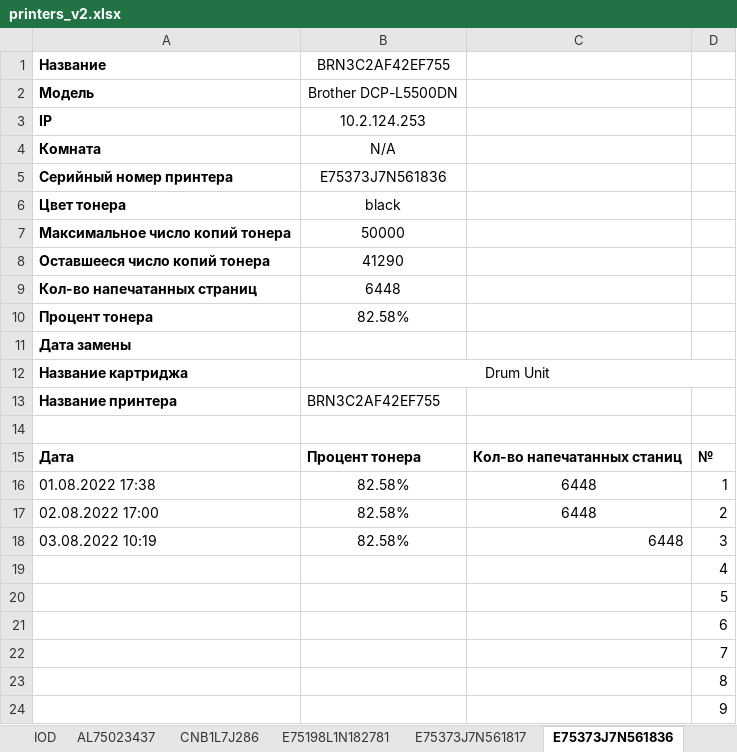
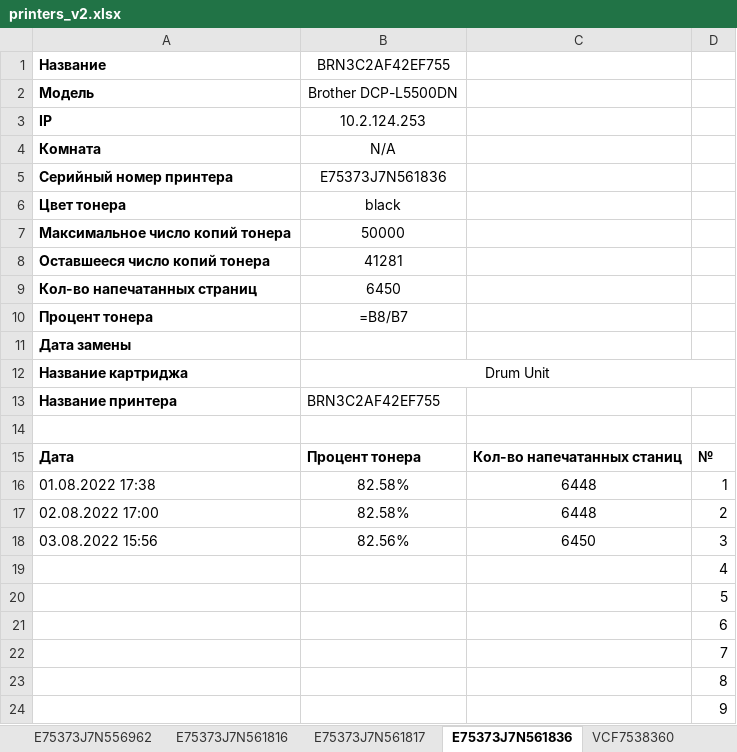
Before and after one commit to FlameDanita/PrinterMonitoring, an Excel workbook: printers_v2.xlsx, sheet E75373J7N561836, drawn as a sheet; only a part is shown; values as stored, in another font and other column widths than the file's, no borders; formulas without a stored value are shown as written; charts and pictures not drawn; removed rows and columns are numbered as before the commit, all else as after; the diff names each change by its address in the sheet, - before the commit and + after, or states it on an @@ line.

```diff
--- a/printers_v2.xlsx (sheet E75373J7N561836)
+++ b/printers_v2.xlsx (sheet E75373J7N561836)
+sheet tab: E75373J7N556962
+sheet tab: E75373J7N561816
-B8: 41290
+B8: 41281
-B9: 6448
+B9: 6450
-B10: 82.58%
+B10: =B8/B7
-row 18: 03.08.2022 10:19 | 82.58% | 6448 | 3
+row 18: 03.08.2022 15:56 | 82.56% | 6450 | 3
```
Also changed, not shown: sheet MAIN, sheet E75373J7N561817, sheet ZDP1BJFF9000TJP, sheet ZDP1BJFF9000RLT, sheet VCG8887941, sheet ZDP1BJAF80005JJ, 7 more sheets, other sheet tabs, charts or pictures, 1 other file.
